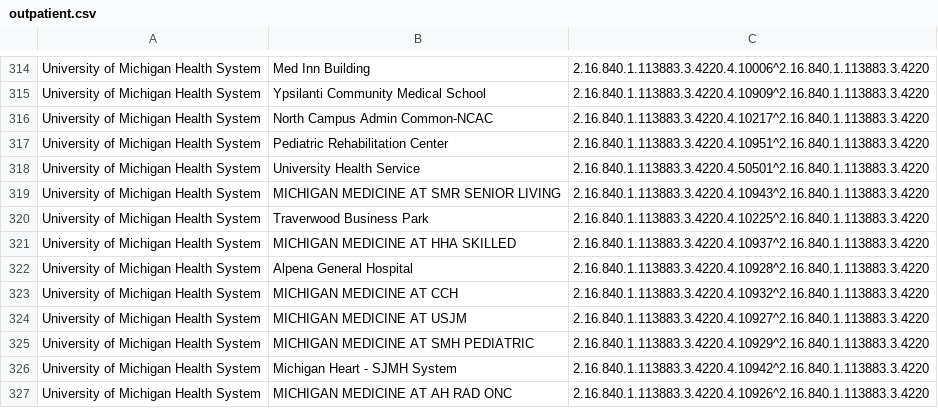
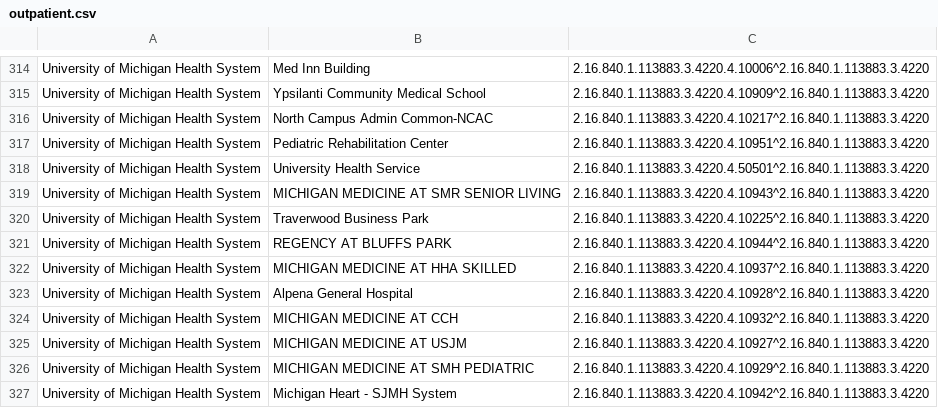
Before and after one commit to informationsoftworks/mihin, a CSV file: oids/outpatient.csv, drawn as a sheet; only a part is shown, gaps mark what is left out; the shorter side is filled out with more unchanged rows.

Commit message:
MiHIN Sending Facility Crosswalk v56 01-22-18.xlsx

```diff
--- a/oids/outpatient.csv
+++ b/oids/outpatient.csv
@@ -320,2 +320,3 @@ University of Michigan Health System,MICHIGAN MEDICINE AT SMR SENIOR LIVING,2.16
 University of Michigan Health System,Traverwood Business Park,2.16.840.1.113883.3.4220.4.10225^2.16.840.1.113883.3.4220,
+University of Michigan Health System,REGENCY AT BLUFFS PARK,2.16.840.1.113883.3.4220.4.10944^2.16.840.1.113883.3.4220,
 University of Michigan Health System,MICHIGAN MEDICINE AT HHA SKILLED,2.16.840.1.113883.3.4220.4.10937^2.16.840.1.113883.3.4220,
```
